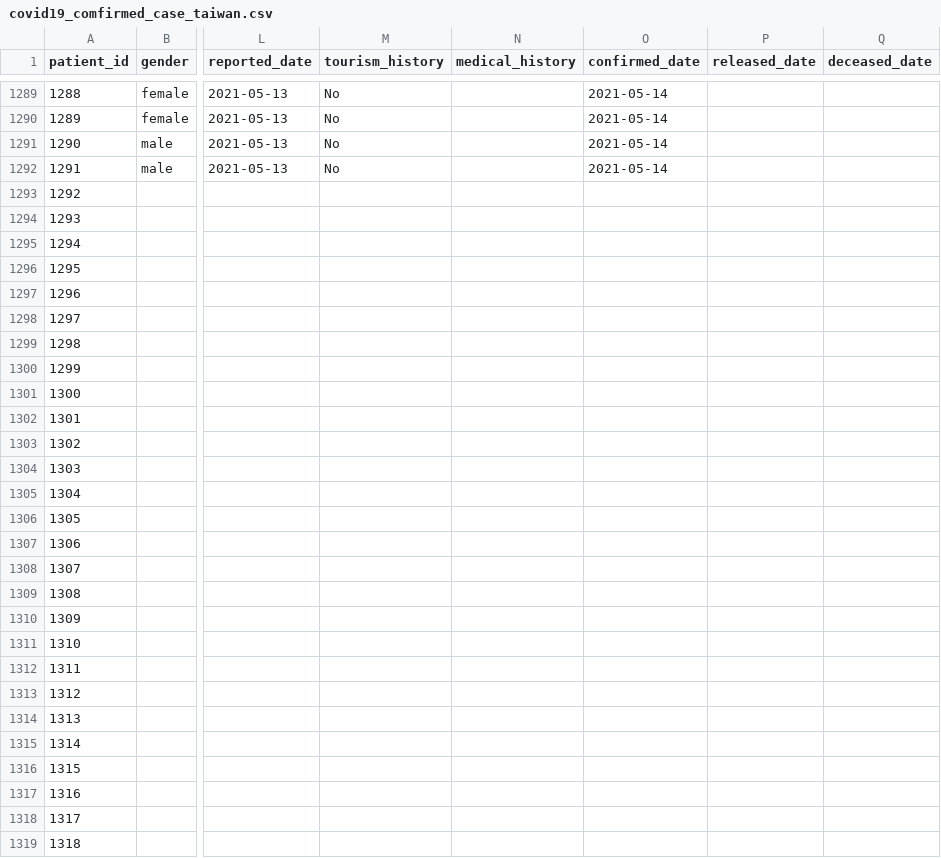
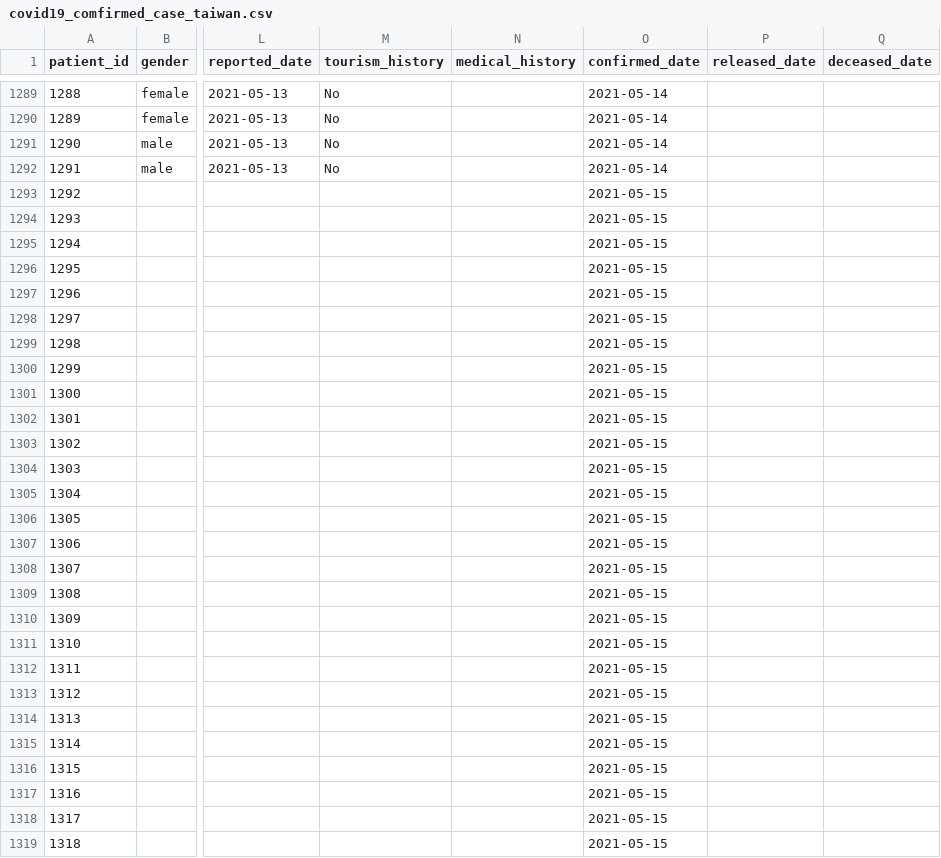
Before and after one commit to readr-media/readr-data, a CSV file: covid-19/covid19_comfirmed_case_taiwan.csv, drawn as a sheet; only a part is shown, gaps mark what is left out; the diff covers the shown part only; the diff names each change by its address in the sheet, - before the commit and + after, or states it on an @@ line.

Commit message:
Add confirm-date

```diff
--- a/covid-19/covid19_comfirmed_case_taiwan.csv
+++ b/covid-19/covid19_comfirmed_case_taiwan.csv
-O1293:O1319 (confirmed_date): (empty)
+O1293:O1319 (confirmed_date): 2021-05-15
```
Also changed, not shown: 158 edited cells elsewhere in this file.
